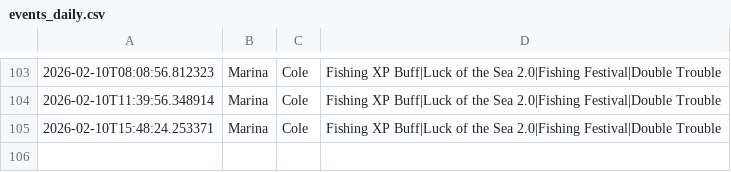
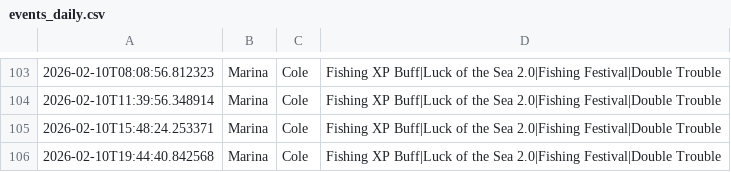
Before and after one commit to nicohauk217-ui/St-ndlich-kopie, a CSV file: data/events_daily.csv, drawn as a sheet; only a part is shown, gaps mark what is left out.

```diff
--- a/data/events_daily.csv
+++ b/data/events_daily.csv
@@ -105 +105,2 @@
 2026-02-10T15:48:24.253371,Marina,Cole,Fishing XP Buff|Luck of the Sea 2.0|Fishing Festival|Double Trouble,
+2026-02-10T19:44:40.842568,Marina,Cole,Fishing XP Buff|Luck of the Sea 2.0|Fishing Festival|Double Trouble,
```
Also changed, not shown: 2 other files.
